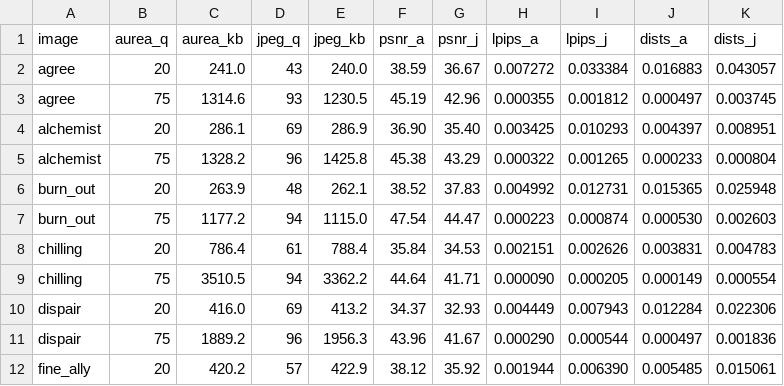
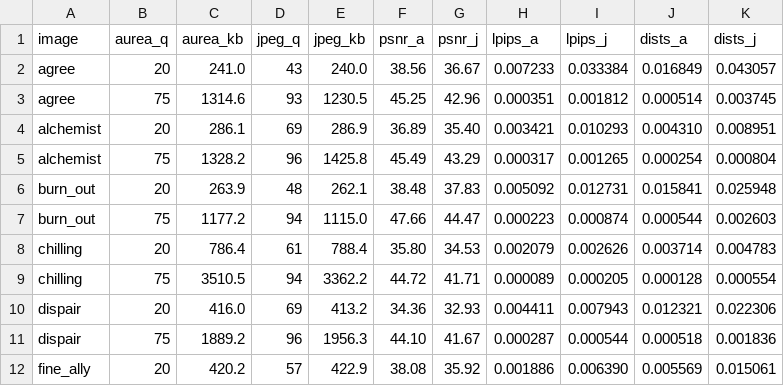
Before and after one commit to 5ymph0en1x/Aurea, a CSV file: docs/results.csv, drawn as a sheet; only a part is shown; the diff covers the shown part only.

```diff
--- a/docs/results.csv
+++ b/docs/results.csv
@@ -1,12 +1,12 @@
 image,aurea_q,aurea_kb,jpeg_q,jpeg_kb,psnr_a,psnr_j,lpips_a,lpips_j,dists_a,dists_j
-agree,20,241.0,43,240.0,38.59,36.67,0.007272,0.033384,0.016883,0.043057
-agree,75,1314.6,93,1230.5,45.19,42.96,0.000355,0.001812,0.000497,0.003745
-alchemist,20,286.1,69,286.9,36.90,35.40,0.003425,0.010293,0.004397,0.008951
-alchemist,75,1328.2,96,1425.8,45.38,43.29,0.000322,0.001265,0.000233,0.000804
-burn_out,20,263.9,48,262.1,38.52,37.83,0.004992,0.012731,0.015365,0.025948
-burn_out,75,1177.2,94,1115.0,47.54,44.47,0.000223,0.000874,0.000530,0.002603
-chilling,20,786.4,61,788.4,35.84,34.53,0.002151,0.002626,0.003831,0.004783
-chilling,75,3510.5,94,3362.2,44.64,41.71,0.000090,0.000205,0.000149,0.000554
-dispair,20,416.0,69,413.2,34.37,32.93,0.004449,0.007943,0.012284,0.022306
-dispair,75,1889.2,96,1956.3,43.96,41.67,0.000290,0.000544,0.000497,0.001836
-fine_ally,20,420.2,57,422.9,38.12,35.92,0.001944,0.006390,0.005485,0.015061
+agree,20,241.0,43,240.0,38.56,36.67,0.007233,0.033384,0.016849,0.043057
+agree,75,1314.6,93,1230.5,45.25,42.96,0.000351,0.001812,0.000514,0.003745
+alchemist,20,286.1,69,286.9,36.89,35.40,0.003421,0.010293,0.004310,0.008951
+alchemist,75,1328.2,96,1425.8,45.49,43.29,0.000317,0.001265,0.000254,0.000804
+burn_out,20,263.9,48,262.1,38.48,37.83,0.005092,0.012731,0.015841,0.025948
+burn_out,75,1177.2,94,1115.0,47.66,44.47,0.000223,0.000874,0.000544,0.002603
+chilling,20,786.4,61,788.4,35.80,34.53,0.002079,0.002626,0.003714,0.004783
+chilling,75,3510.5,94,3362.2,44.72,41.71,0.000089,0.000205,0.000128,0.000554
+dispair,20,416.0,69,413.2,34.36,32.93,0.004411,0.007943,0.012321,0.022306
+dispair,75,1889.2,96,1956.3,44.10,41.67,0.000287,0.000544,0.000518,0.001836
+fine_ally,20,420.2,57,422.9,38.08,35.92,0.001886,0.006390,0.005569,0.015061
```
Also changed, not shown: 36 edited cells elsewhere in this file, 29 other files.
